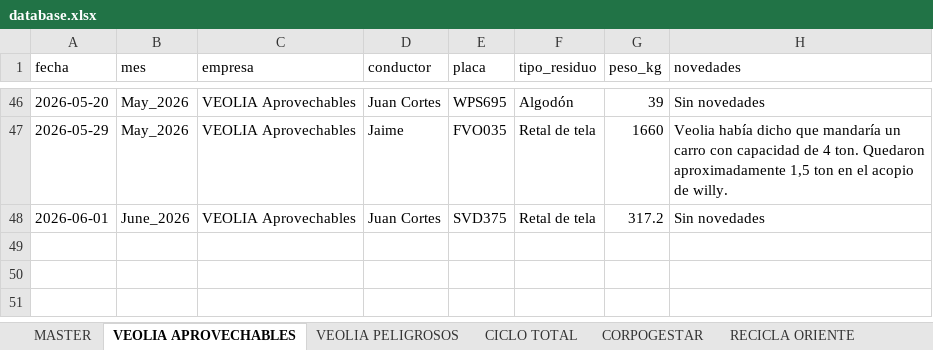
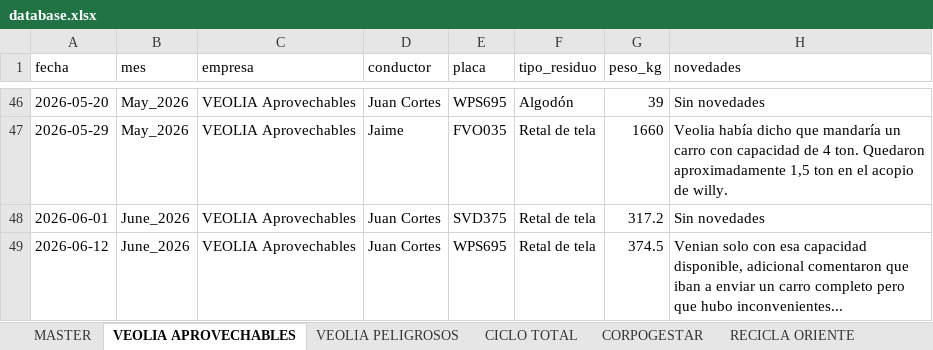
Before and after one commit to alejandraho013/registro-salida-residuos, an Excel workbook: database.xlsx, sheet VEOLIA APROVECHABLES, drawn as a sheet; only a part is shown, gaps mark what is left out; values as stored, in another font and other column widths than the file's, no borders; the diff names each change by its address in the sheet, - before the commit and + after, or states it on an @@ line.

Commit message:
Reg_VEOLIA Aprovechables_WPS695_20260612_163412

```diff
--- a/database.xlsx (sheet VEOLIA APROVECHABLES)
+++ b/database.xlsx (sheet VEOLIA APROVECHABLES)
+row 49: 2026-06-12 | June_2026 | VEOLIA Aprovechables | Juan Cortes | WPS695 | Retal de tela | 374.5 | Venian solo con esa capacidad disponible, adicional comentaron que iban a enviar un carro completo pero que hubo inconvenientes...
```
Also changed, not shown: sheet MASTER.
